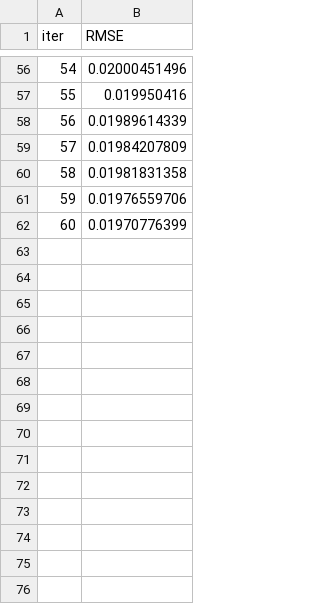
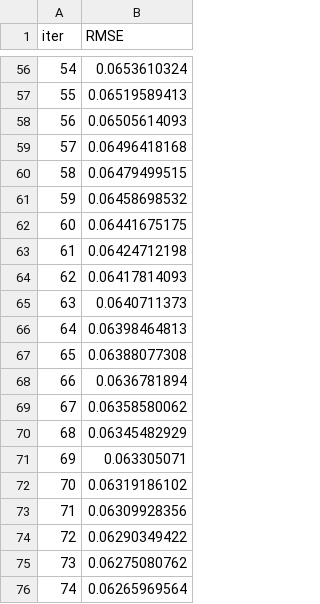
Before and after one commit to rico-0-3/ai-portfolio-manager, a TSV file: catboost_info/learn_error.tsv, drawn as a sheet; only a part is shown, gaps mark what is left out; the diff covers the shown part only.

```diff
--- a/catboost_info/learn_error.tsv
+++ b/catboost_info/learn_error.tsv
@@ -56,7 +56,21 @@ iter	RMSE
-54	0.02000451496
-55	0.019950416
-56	0.01989614339
-57	0.01984207809
-58	0.01981831358
-59	0.01976559706
-60	0.01970776399
+54	0.0653610324
+55	0.06519589413
+56	0.06505614093
+57	0.06496418168
+58	0.06479499515
+59	0.06458698532
+60	0.06441675175
+61	0.06424712198
+62	0.06417814093
+63	0.0640711373
+64	0.06398464813
+65	0.06388077308
+66	0.0636781894
+67	0.06358580062
+68	0.06345482929
+69	0.063305071
+70	0.06319186102
+71	0.06309928356
+72	0.06290349422
+73	0.06275080762
+74	0.06265969564
```
Also changed, not shown: 54 edited cells elsewhere in this file, catboost_info/test_error.tsv, catboost_info/time_left.tsv, 7 other files.
